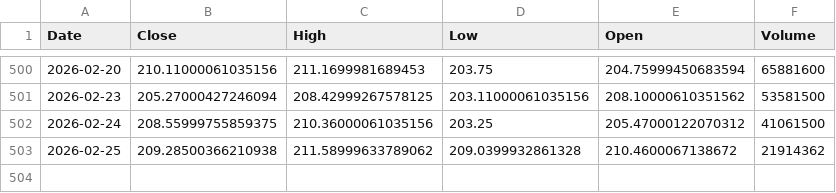
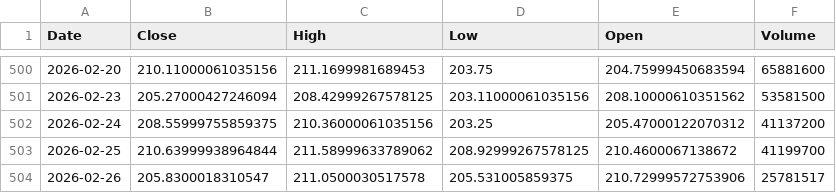
Before and after one commit to TunahanKicci/FinanceML-Pipeline, a CSV file: data/cache/AMZN_2y_1d.csv, drawn as a sheet; only a part is shown, gaps mark what is left out.

```diff
--- a/data/cache/AMZN_2y_1d.csv
+++ b/data/cache/AMZN_2y_1d.csv
@@ -501,3 +501,4 @@ Date,Close,High,Low,Open,Volume
 2026-02-23,205.27000427246094,208.42999267578125,203.11000061035156,208.10000610351562,53581500
-2026-02-24,208.55999755859375,210.36000061035156,203.25,205.47000122070312,41061500
-2026-02-25,209.28500366210938,211.58999633789062,209.0399932861328,210.4600067138672,21914362
+2026-02-24,208.55999755859375,210.36000061035156,203.25,205.47000122070312,41137200
+2026-02-25,210.63999938964844,211.58999633789062,208.92999267578125,210.4600067138672,41199700
+2026-02-26,205.8300018310547,211.0500030517578,205.531005859375,210.72999572753906,25781517
```
Also changed, not shown: data/cache/AAPL_2y_1d.csv, data/cache/META_2y_1d.csv, 18 other files.
